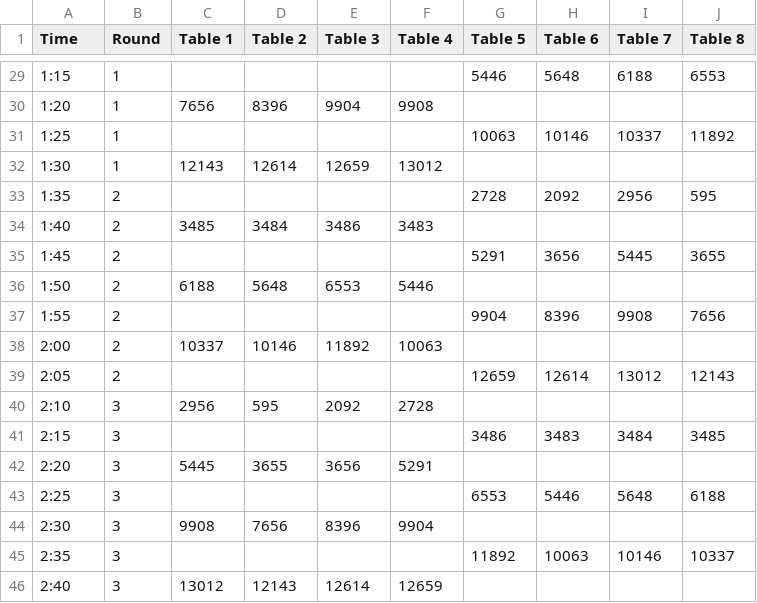
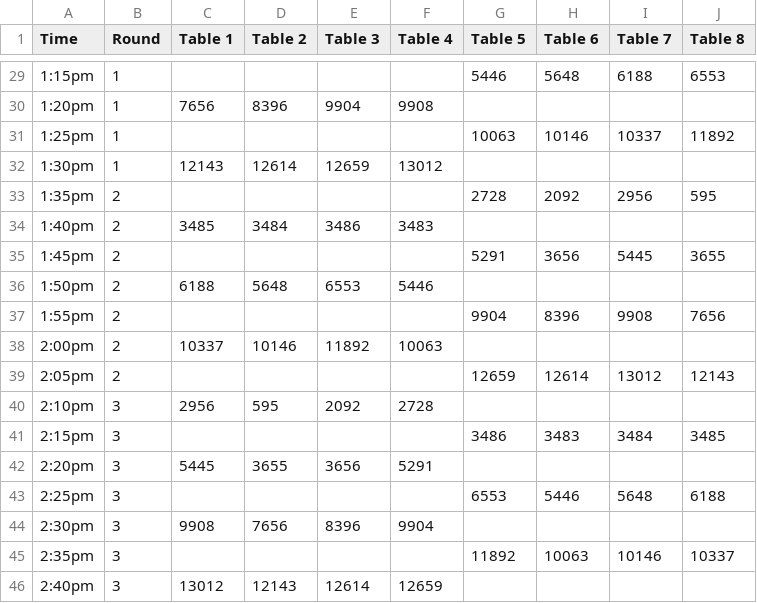
Before and after one commit to rtfoley/scorepy, a CSV file: 2015_schedule.csv, drawn as a sheet; only a part is shown, gaps mark what is left out; the diff covers the shown part only.

```diff
--- a/2015_schedule.csv
+++ b/2015_schedule.csv
@@ -29,18 +29,18 @@ Time,Round,Table 1,Table 2,Table 3,Table 4,Table 5,Table 6,Table 7,Table 8
-1:15,1,,,,,5446,5648,6188,6553
-1:20,1,7656,8396,9904,9908,,,,
-1:25,1,,,,,10063,10146,10337,11892
-1:30,1,12143,12614,12659,13012,,,,
-1:35,2,,,,,2728,2092,2956,595
-1:40,2,3485,3484,3486,3483,,,,
-1:45,2,,,,,5291,3656,5445,3655
-1:50,2,6188,5648,6553,5446,,,,
-1:55,2,,,,,9904,8396,9908,7656
-2:00,2,10337,10146,11892,10063,,,,
-2:05,2,,,,,12659,12614,13012,12143
-2:10,3,2956,595,2092,2728,,,,
-2:15,3,,,,,3486,3483,3484,3485
-2:20,3,5445,3655,3656,5291,,,,
-2:25,3,,,,,6553,5446,5648,6188
-2:30,3,9908,7656,8396,9904,,,,
-2:35,3,,,,,11892,10063,10146,10337
-2:40,3,13012,12143,12614,12659,,,,
+1:15pm,1,,,,,5446,5648,6188,6553
+1:20pm,1,7656,8396,9904,9908,,,,
+1:25pm,1,,,,,10063,10146,10337,11892
+1:30pm,1,12143,12614,12659,13012,,,,
+1:35pm,2,,,,,2728,2092,2956,595
+1:40pm,2,3485,3484,3486,3483,,,,
+1:45pm,2,,,,,5291,3656,5445,3655
+1:50pm,2,6188,5648,6553,5446,,,,
+1:55pm,2,,,,,9904,8396,9908,7656
+2:00pm,2,10337,10146,11892,10063,,,,
+2:05pm,2,,,,,12659,12614,13012,12143
+2:10pm,3,2956,595,2092,2728,,,,
+2:15pm,3,,,,,3486,3483,3484,3485
+2:20pm,3,5445,3655,3656,5291,,,,
+2:25pm,3,,,,,6553,5446,5648,6188
+2:30pm,3,9908,7656,8396,9904,,,,
+2:35pm,3,,,,,11892,10063,10146,10337
+2:40pm,3,13012,12143,12614,12659,,,,
```
Also changed, not shown: 27 edited cells elsewhere in this file.
